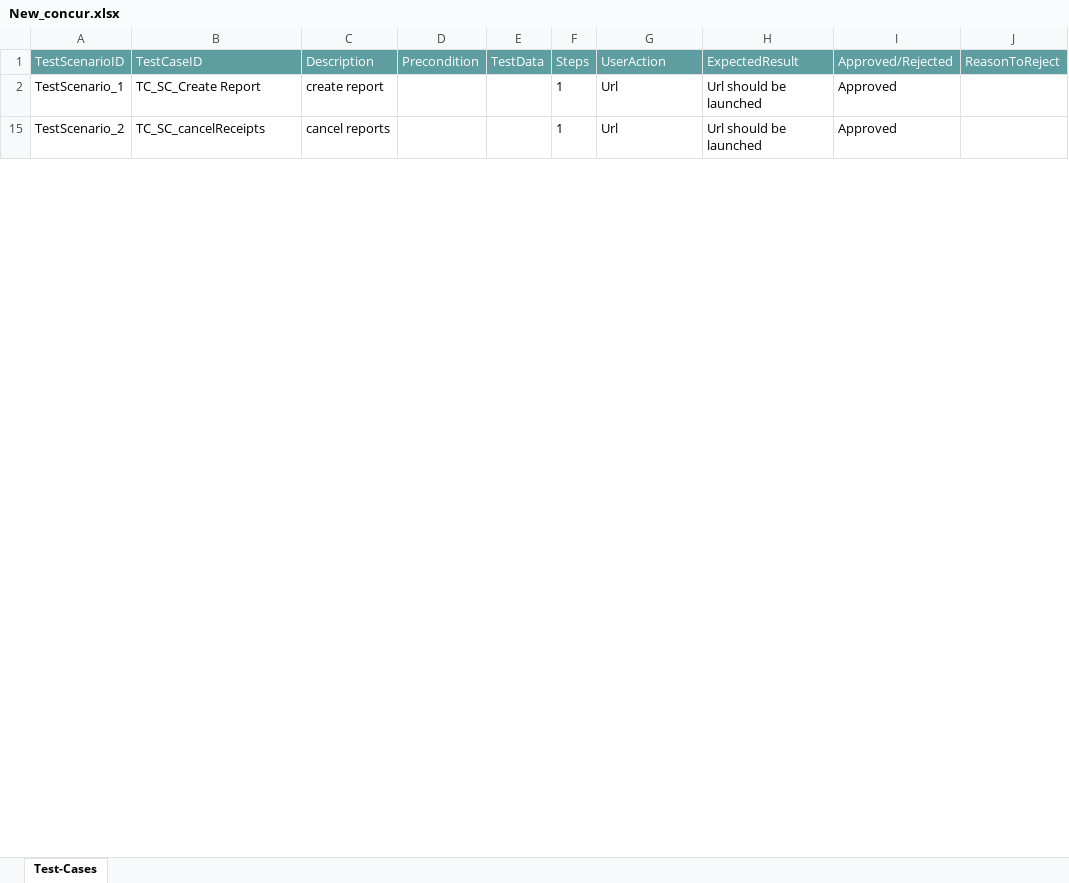
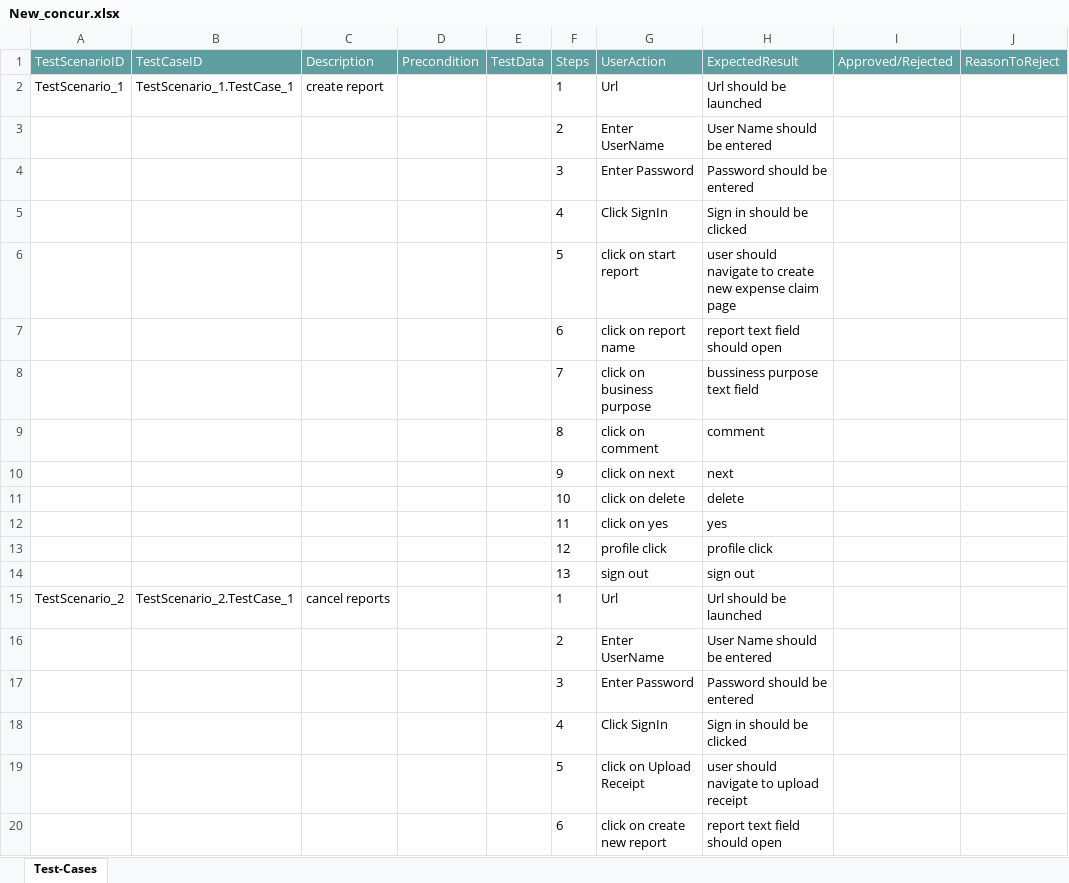
Before and after one commit to ShaikMohamedIrfan/GATESTING1, an Excel workbook: New_concur.xlsx, sheet Test-Cases, drawn as a sheet; only a part is shown; values as stored, in another font and other column widths than the file's, no borders; table styles not drawn; the diff covers the shown part only; the diff names each change by its address in the sheet, - before the commit and + after, or states it on an @@ line.

Commit message:
Initial Commit for Verification of Test cases

```diff
--- a/New_concur.xlsx (sheet Test-Cases)
+++ b/New_concur.xlsx (sheet Test-Cases)
-B2 (TestCaseID): TC_SC_Create Report
+B2 (TestCaseID): TestScenario_1.TestCase_1
-I2 (Approved/Rejected): Approved
+I2 (Approved/Rejected): (empty)
@@ row 3 unhidden:  |  |  |  |  | 2 | Enter UserName | User Name should be entered @@
@@ row 4 unhidden:  |  |  |  |  | 3 | Enter Password | Password should be entered @@
@@ row 5 unhidden:  |  |  |  |  | 4 | Click SignIn | Sign in should be clicked @@
@@ row 6 unhidden:  |  |  |  |  | 5 | click on start report | user should navigate to create new expense claim page @@
@@ row 7 unhidden:  |  |  |  |  | 6 | click on report name | report text field should open @@
@@ row 8 unhidden:  |  |  |  |  | 7 | click on business purpose | bussiness purpose text field @@
@@ row 9 unhidden:  |  |  |  |  | 8 | click on comment | comment @@
@@ row 10 unhidden:  |  |  |  |  | 9 | click on next | next @@
@@ row 11 unhidden:  |  |  |  |  | 10 | click on delete | delete @@
@@ row 12 unhidden:  |  |  |  |  | 11 | click on yes | yes @@
@@ row 13 unhidden:  |  |  |  |  | 12 | profile click | profile click @@
@@ row 14 unhidden:  |  |  |  |  | 13 | sign out | sign out @@
-B15 (TestCaseID): TC_SC_cancelReceipts
+B15 (TestCaseID): TestScenario_2.TestCase_1
-I15 (Approved/Rejected): Approved
+I15 (Approved/Rejected): (empty)
@@ row 16 unhidden:  |  |  |  |  | 2 | Enter UserName | User Name should be entered @@
@@ row 17 unhidden:  |  |  |  |  | 3 | Enter Password | Password should be entered @@
@@ row 18 unhidden:  |  |  |  |  | 4 | Click SignIn | Sign in should be clicked @@
@@ row 19 unhidden:  |  |  |  |  | 5 | click on Upload Receipt | user should navigate to upload receipt @@
@@ row 20 unhidden:  |  |  |  |  | 6 | click on create new report | report text field should open @@
```
Also changed, not shown: 11 added rows, 19 hidden or unhidden rows and 3 edited cells elsewhere in this sheet.
